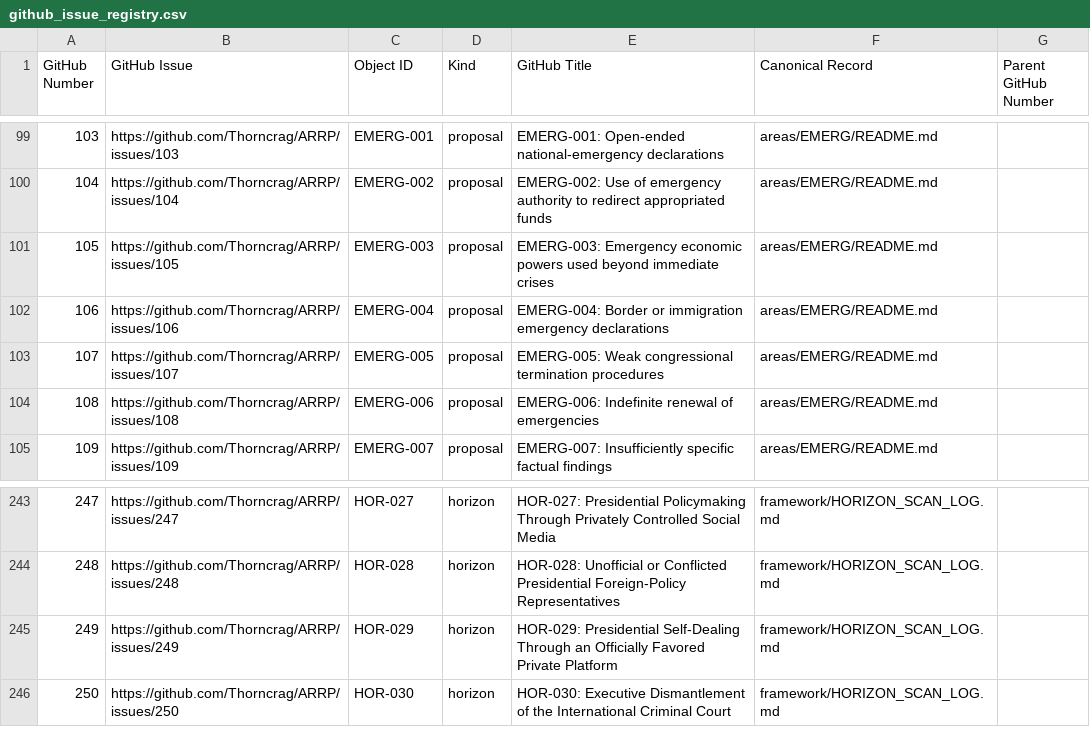
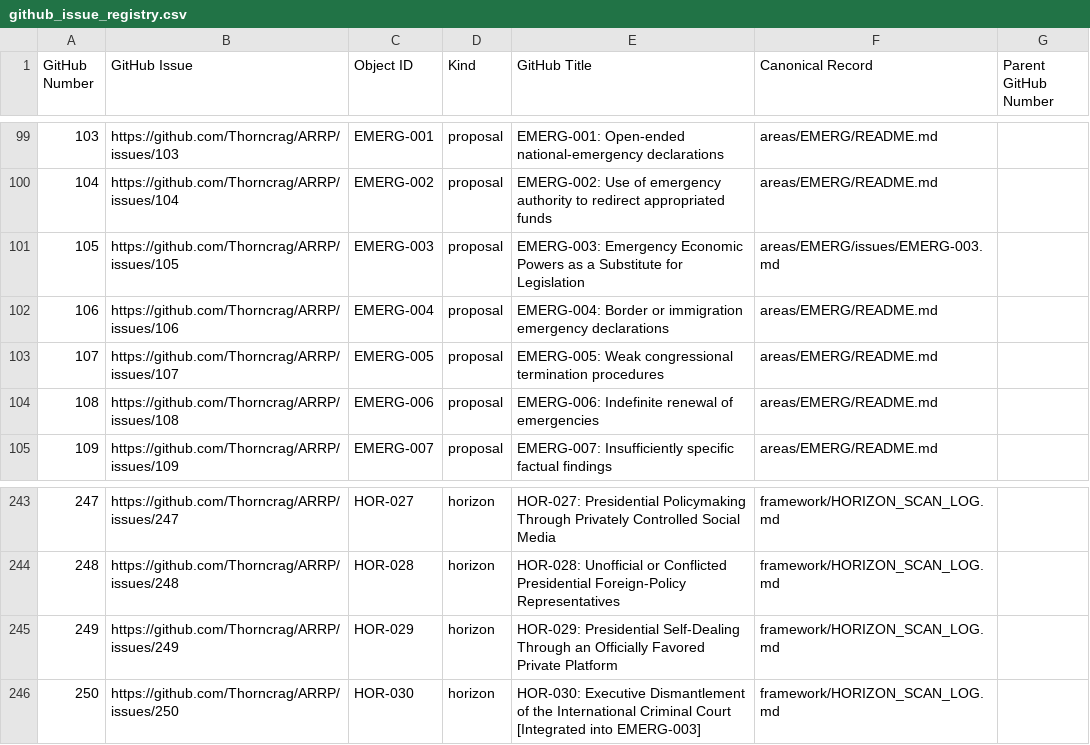
Before and after one commit to Thorncrag/ARRP, a CSV file: inventory/github_issue_registry.csv, drawn as a sheet; only a part is shown, gaps mark what is left out.

Commit message:
Promote EMERG-003 emergency sanctions reform

```diff
--- a/inventory/github_issue_registry.csv
+++ b/inventory/github_issue_registry.csv
@@ -100,3 +100,3 @@ GitHub Number,GitHub Issue,Object ID,Kind,GitHub Title,Canonical Record,Parent G
 104,https://github.com/Thorncrag/ARRP/issues/104,EMERG-002,proposal,EMERG-002: Use of emergency authority to redirect appropriated funds,areas/EMERG/README.md,
-105,https://github.com/Thorncrag/ARRP/issues/105,EMERG-003,proposal,EMERG-003: Emergency economic powers used beyond immediate crises,areas/EMERG/README.md,
+105,https://github.com/Thorncrag/ARRP/issues/105,EMERG-003,proposal,EMERG-003: Emergency Economic Powers as a Substitute for Legislation,areas/EMERG/issues/EMERG-003.md,
 106,https://github.com/Thorncrag/ARRP/issues/106,EMERG-004,proposal,EMERG-004: Border or immigration emergency declarations,areas/EMERG/README.md,
@@ -245,2 +245,2 @@ GitHub Number,GitHub Issue,Object ID,Kind,GitHub Title,Canonical Record,Parent G
 249,https://github.com/Thorncrag/ARRP/issues/249,HOR-029,horizon,HOR-029: Presidential Self-Dealing Through an Officially Favored Private Platform,framework/HORIZON_SCAN_LOG.md,
-250,https://github.com/Thorncrag/ARRP/issues/250,HOR-030,horizon,HOR-030: Executive Dismantlement of the International Criminal Court,framework/HORIZON_SCAN_LOG.md,
+250,https://github.com/Thorncrag/ARRP/issues/250,HOR-030,horizon,HOR-030: Executive Dismantlement of the International Criminal Court [Integrated into EMERG-003],framework/HORIZON_SCAN_LOG.md,
```
Also changed, not shown: 8 other files.
